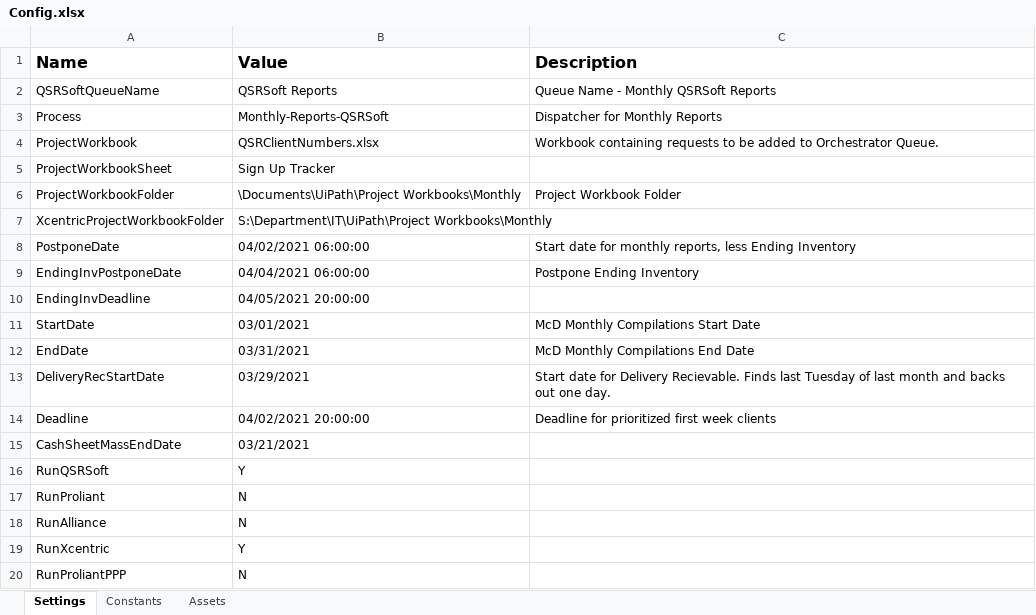
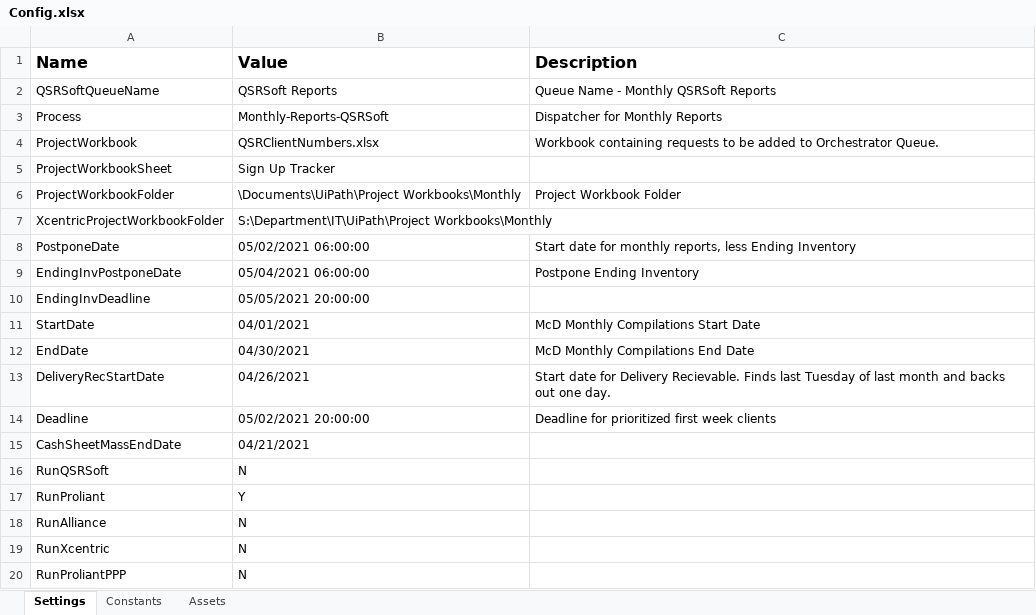
Before and after one commit to CMCoDefault/Sign-Up-Tracker-REFramework, an Excel workbook: Data/Config.xlsx, sheet Settings, drawn as a sheet; values as stored, in another font and other column widths than the file's, no borders; the diff names each change by its address in the sheet, - before the commit and + after, or states it on an @@ line.

```diff
--- a/Data/Config.xlsx (sheet Settings)
+++ b/Data/Config.xlsx (sheet Settings)
-B8 (Value): 04/02/2021 06:00:00
+B8 (Value): 05/02/2021 06:00:00
-B9 (Value): 04/04/2021 06:00:00
+B9 (Value): 05/04/2021 06:00:00
-B10 (Value): 04/05/2021 20:00:00
+B10 (Value): 05/05/2021 20:00:00
-B11 (Value): 03/01/2021
+B11 (Value): 04/01/2021
-B12 (Value): 03/31/2021
+B12 (Value): 04/30/2021
-B13 (Value): 03/29/2021
+B13 (Value): 04/26/2021
-B14 (Value): 04/02/2021 20:00:00
+B14 (Value): 05/02/2021 20:00:00
-B15 (Value): 03/21/2021
+B15 (Value): 04/21/2021
-B16 (Value): Y
+B16 (Value): N
-B17 (Value): N
+B17 (Value): Y
-B19 (Value): Y
+B19 (Value): N
```
Also changed, not shown: Queue Items.xlsx, 5 other files.
